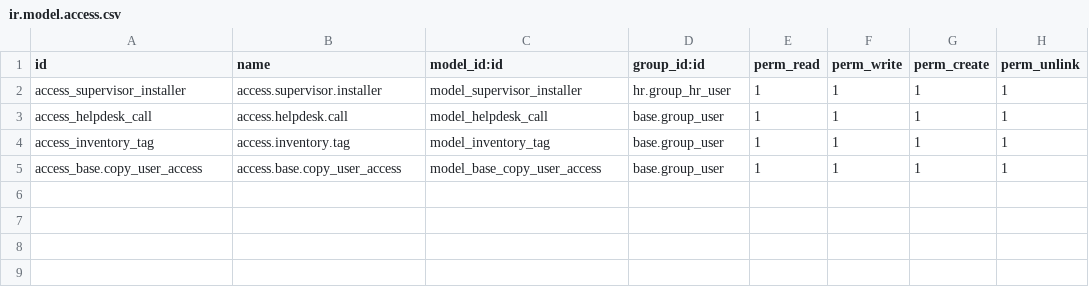
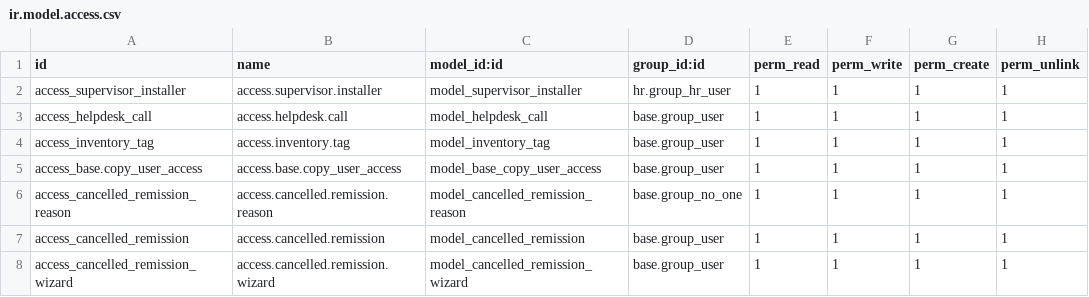
Before and after one commit to ougc27/xe-seguridad, a CSV file: xe_pacific/security/ir.model.access.csv, drawn as a sheet; the diff names each change by its address in the sheet, - before the commit and + after, or states it on an @@ line.

Commit message:
[ADD] Added separate remissions for final client and construction sales

```diff
--- a/xe_pacific/security/ir.model.access.csv
+++ b/xe_pacific/security/ir.model.access.csv
+row 6: access_cancelled_remission_reason | access.cancelled.remission.reason | model_cancelled_remission_reason | base.group_no_one | 1 | 1 | 1 | 1
+row 7: access_cancelled_remission | access.cancelled.remission | model_cancelled_remission | base.group_user | 1 | 1 | 1 | 1
+row 8: access_cancelled_remission_wizard | access.cancelled.remission.wizard | model_cancelled_remission_wizard | base.group_user | 1 | 1 | 1 | 1
```
Also changed, not shown: 19 other files.
